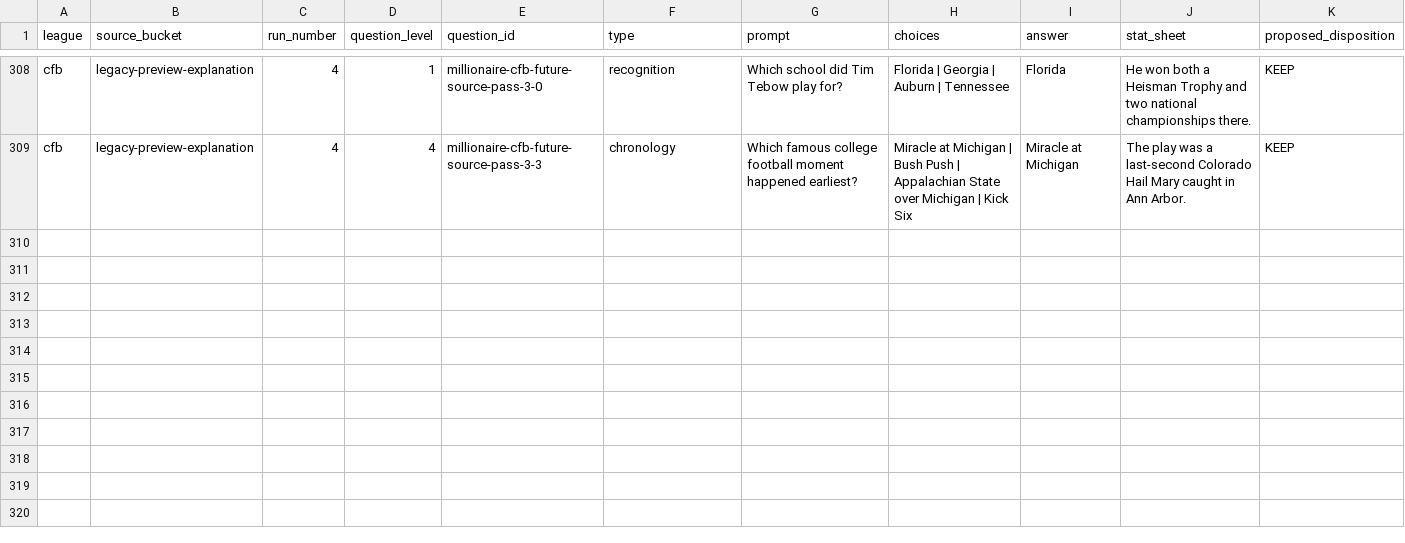
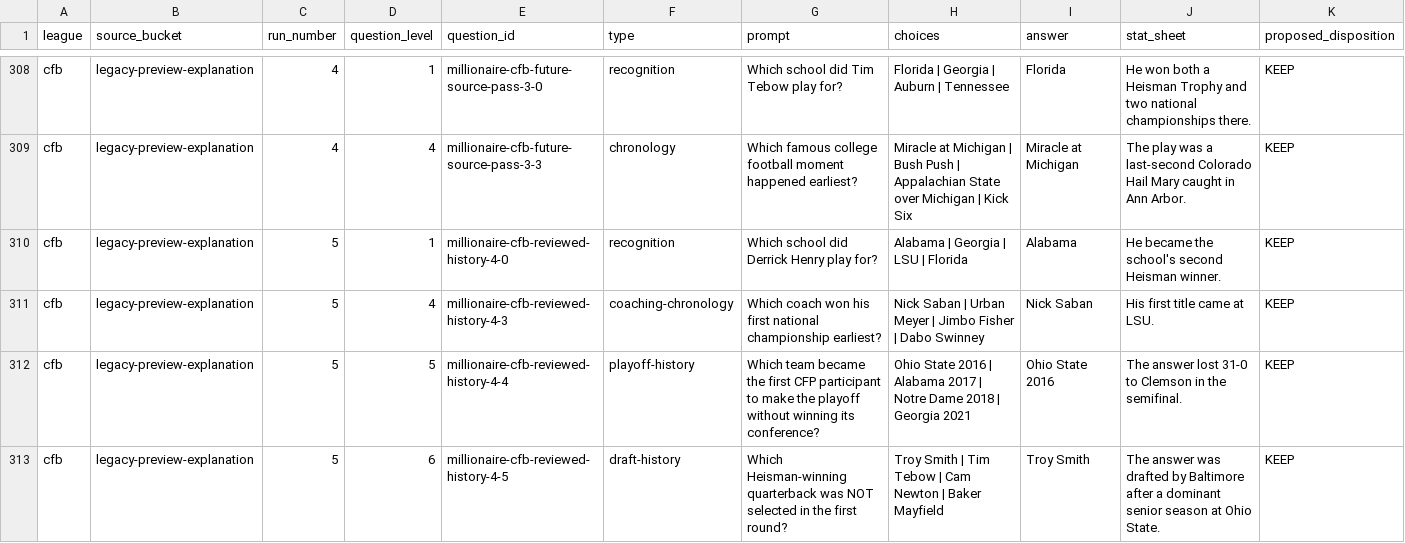
Before and after one commit to codyking0602/Octagon-HQ, a CSV file: docs/audits/millionaire-future-candidate-disposition-ledger-20261025.csv, drawn as a sheet; only a part is shown, gaps mark what is left out; rows hold the shown columns only; the diff covers the shown part only; the diff names each change by its address in the sheet, - before the commit and + after, or states it on an @@ line.

Commit message:
docs(millionaire): reconcile eight CFB individual history source reviews

```diff
--- a/docs/audits/millionaire-future-candidate-disposition-ledger-20261025.csv
+++ b/docs/audits/millionaire-future-candidate-disposition-ledger-20261025.csv
+row 310: cfb | legacy-preview-explanation | 5 | 1 | millionaire-cfb-reviewed-history-4-0 | recognition | Which school did Derrick Henry play for? | Alabama | Georgia | LSU | Florida | Alabama | He became the school's second Heisman winner. | KEEP
+row 311: cfb | legacy-preview-explanation | 5 | 4 | millionaire-cfb-reviewed-history-4-3 | coaching-chronology | Which coach won his first national championship earliest? | Nick Saban | Urban Meyer | Jimbo Fisher | Dabo Swinney | Nick Saban | His first title came at LSU. | KEEP
+row 312: cfb | legacy-preview-explanation | 5 | 5 | millionaire-cfb-reviewed-history-4-4 | playoff-history | Which team became the first CFP participant to make the playoff without winning its conference? | Ohio State 2016 | Alabama 2017 | Notre Dame 2018 | Georgia 2021 | Ohio State 2016 | The answer lost 31-0 to Clemson in the semifinal. | KEEP
+row 313: cfb | legacy-preview-explanation | 5 | 6 | millionaire-cfb-reviewed-history-4-5 | draft-history | Which Heisman-winning quarterback was NOT selected in the first round? | Troy Smith | Tim Tebow | Cam Newton | Baker Mayfield | Troy Smith | The answer was drafted by Baltimore after a dominant senior season at Ohio State. | KEEP
```
Also changed, not shown: 4 added rows elsewhere in this file.
